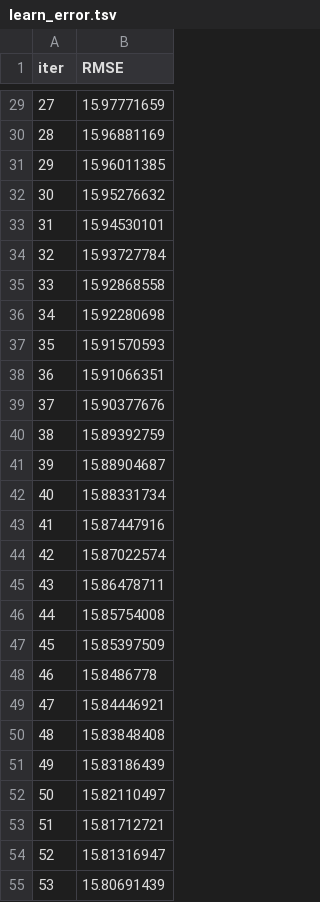
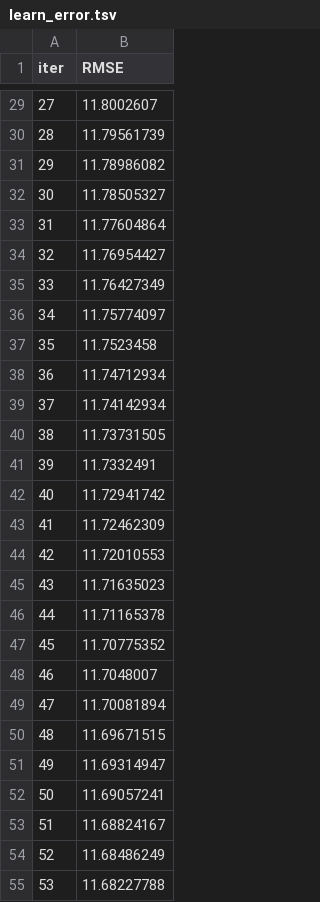
Before and after one commit to umbersar/sites_ml, a TSV file: catboost_info/learn_error.tsv, drawn as a sheet; only a part is shown, gaps mark what is left out; the diff covers the shown part only.

```diff
--- a/catboost_info/learn_error.tsv
+++ b/catboost_info/learn_error.tsv
@@ -29,27 +29,27 @@ iter	RMSE
-27	15.97771659
-28	15.96881169
-29	15.96011385
-30	15.95276632
-31	15.94530101
-32	15.93727784
-33	15.92868558
-34	15.92280698
-35	15.91570593
-36	15.91066351
-37	15.90377676
-38	15.89392759
-39	15.88904687
-40	15.88331734
-41	15.87447916
-42	15.87022574
-43	15.86478711
-44	15.85754008
-45	15.85397509
-46	15.8486778
-47	15.84446921
-48	15.83848408
-49	15.83186439
-50	15.82110497
-51	15.81712721
-52	15.81316947
-53	15.80691439
+27	11.8002607
+28	11.79561739
+29	11.78986082
+30	11.78505327
+31	11.77604864
+32	11.76954427
+33	11.76427349
+34	11.75774097
+35	11.7523458
+36	11.74712934
+37	11.74142934
+38	11.73731505
+39	11.7332491
+40	11.72941742
+41	11.72462309
+42	11.72010553
+43	11.71635023
+44	11.71165378
+45	11.70775352
+46	11.7048007
+47	11.70081894
+48	11.69671515
+49	11.69314947
+50	11.69057241
+51	11.68824167
+52	11.68486249
+53	11.68227788
```
Also changed, not shown: 73 edited cells elsewhere in this file, catboost_info/time_left.tsv, 6 other files.
